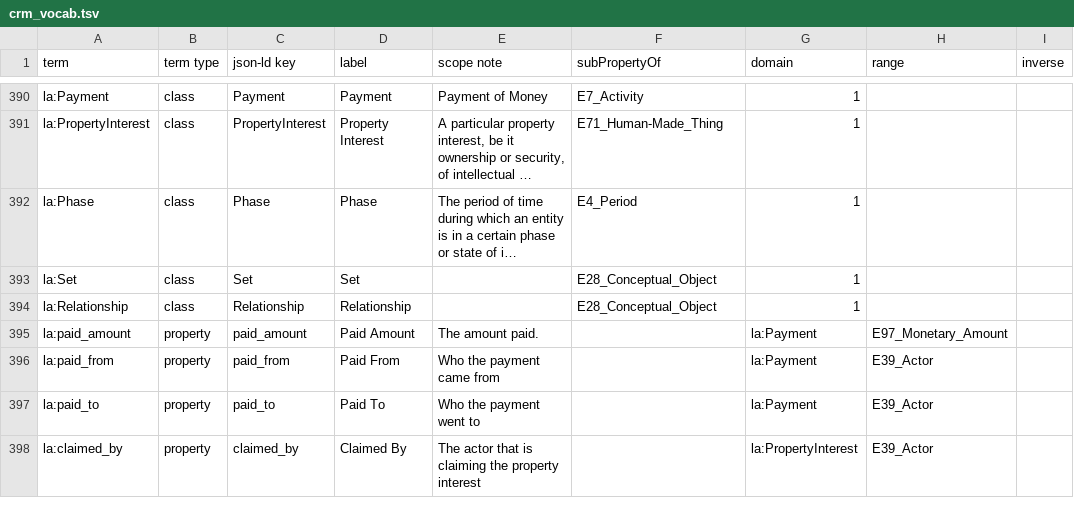
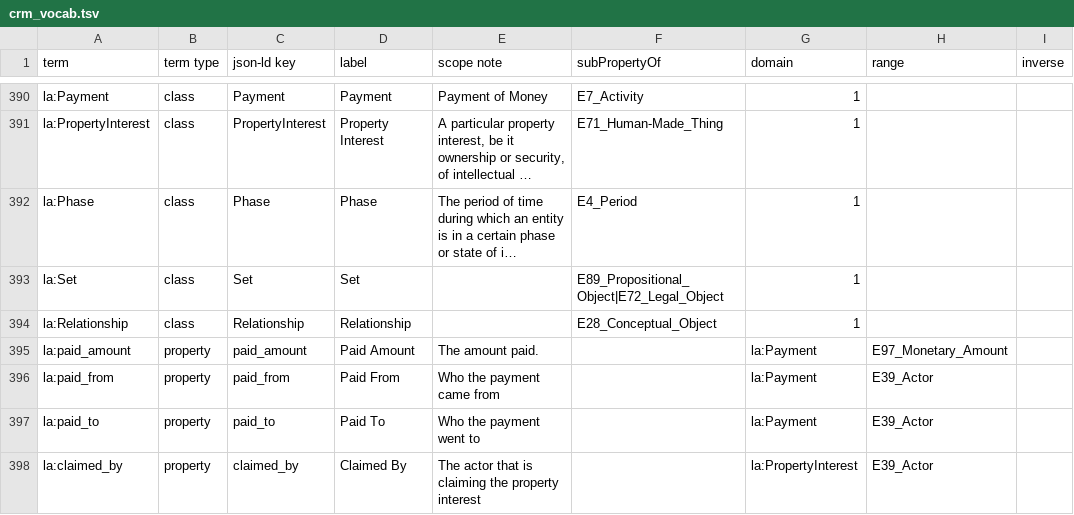
Before and after one commit to thegetty/crom, a TSV file: cromulent/data/crm_vocab.tsv, drawn as a sheet; only a part is shown, gaps mark what is left out; long unchanged cells end in …; the diff names each change by its address in the sheet, - before the commit and + after, or states it on an @@ line.

Commit message:
Make Set subclass of Proposition and Legal

```diff
--- a/cromulent/data/crm_vocab.tsv
+++ b/cromulent/data/crm_vocab.tsv
-F393 (subPropertyOf): E28_Conceptual_Object
+F393 (subPropertyOf): E89_Propositional_Object|E72_Legal_Object
```
Also changed, not shown: 1 other file.
